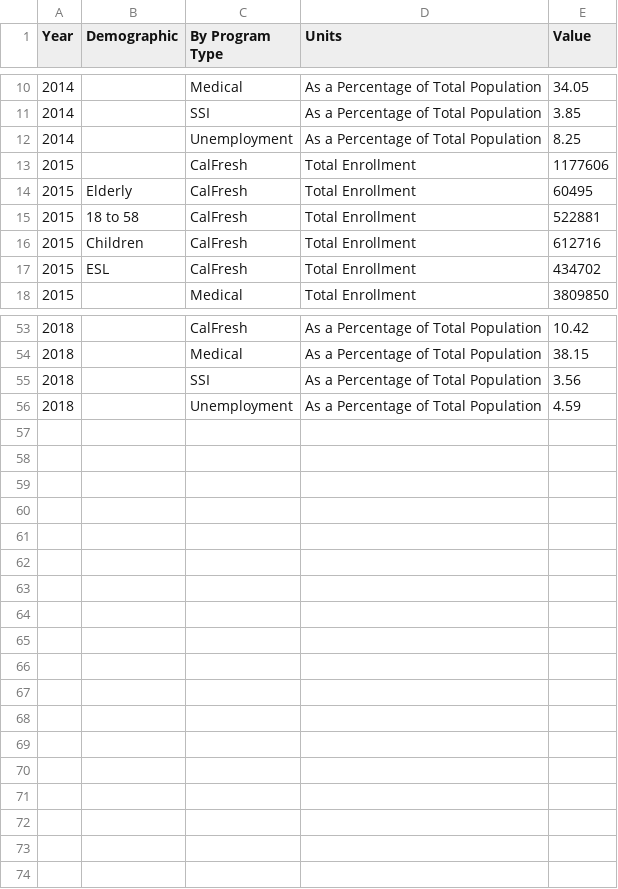
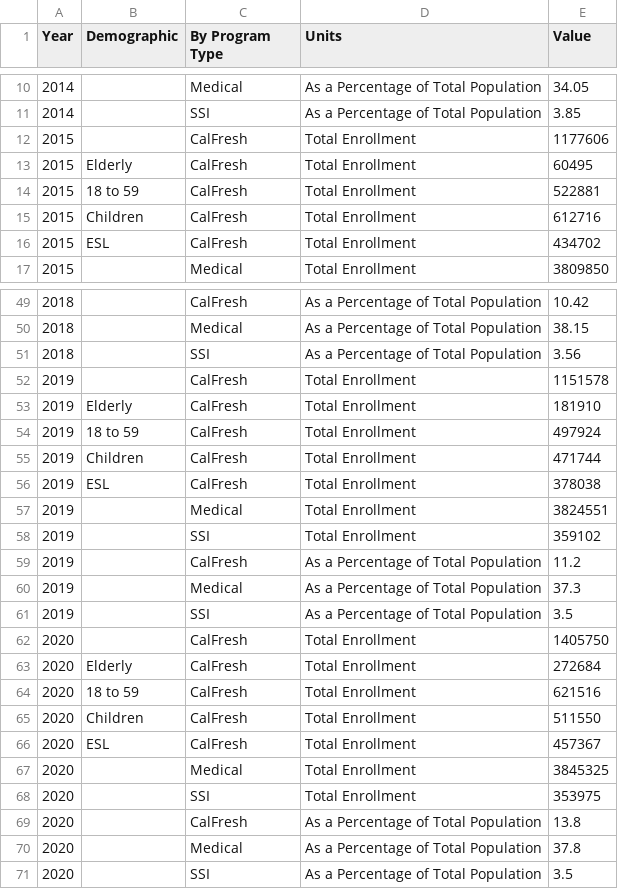
Before and after one commit to CityOfLosAngeles/open-sdg-data-starter, a CSV file: data/indicator_1-3-1.csv, drawn as a sheet; only a part is shown, gaps mark what is left out; the diff covers the shown part only.

Commit message:
Update indicator_1-3-1.csv

```diff
--- a/data/indicator_1-3-1.csv
+++ b/data/indicator_1-3-1.csv
@@ -11,6 +11,5 @@ Year,Demographic,By Program Type,Units,Value
 2014,,SSI,As a Percentage of Total Population,3.85
-2014,,Unemployment,As a Percentage of Total Population,8.25
 2015,,CalFresh,Total Enrollment,1177606
 2015,Elderly,CalFresh,Total Enrollment,60495
-2015,18 to 58,CalFresh,Total Enrollment,522881
+2015,18 to 59,CalFresh,Total Enrollment,522881
 2015,Children,CalFresh,Total Enrollment,612716
@@ -55,2 +51,21 @@ Year,Demographic,By Program Type,Units,Value
 2018,,SSI,As a Percentage of Total Population,3.56
-2018,,Unemployment,As a Percentage of Total Population,4.59
+2019,,CalFresh,Total Enrollment,1151578
+2019,Elderly,CalFresh,Total Enrollment,181910
+2019,18 to 59,CalFresh,Total Enrollment,497924
+2019,Children,CalFresh,Total Enrollment,471744
+2019,ESL,CalFresh,Total Enrollment,378038
+2019,,Medical,Total Enrollment,3824551
+2019,,SSI,Total Enrollment,359102
+2019,,CalFresh,As a Percentage of Total Population,11.2
+2019,,Medical,As a Percentage of Total Population,37.3
+2019,,SSI,As a Percentage of Total Population,3.5
+2020,,CalFresh,Total Enrollment,1405750
+2020,Elderly,CalFresh,Total Enrollment,272684
+2020,18 to 59,CalFresh,Total Enrollment,621516
+2020,Children,CalFresh,Total Enrollment,511550
+2020,ESL,CalFresh,Total Enrollment,457367
+2020,,Medical,Total Enrollment,3845325
+2020,,SSI,Total Enrollment,353975
+2020,,CalFresh,As a Percentage of Total Population,13.8
+2020,,Medical,As a Percentage of Total Population,37.8
+2020,,SSI,As a Percentage of Total Population,3.5
```
Also changed, not shown: 3 removed rows and 4 edited cells elsewhere in this file.
